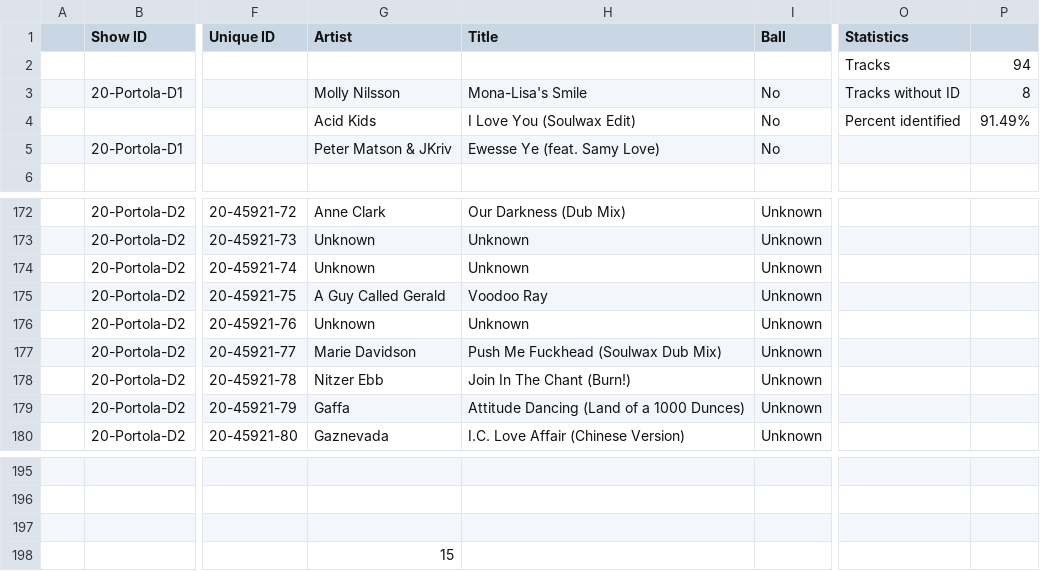
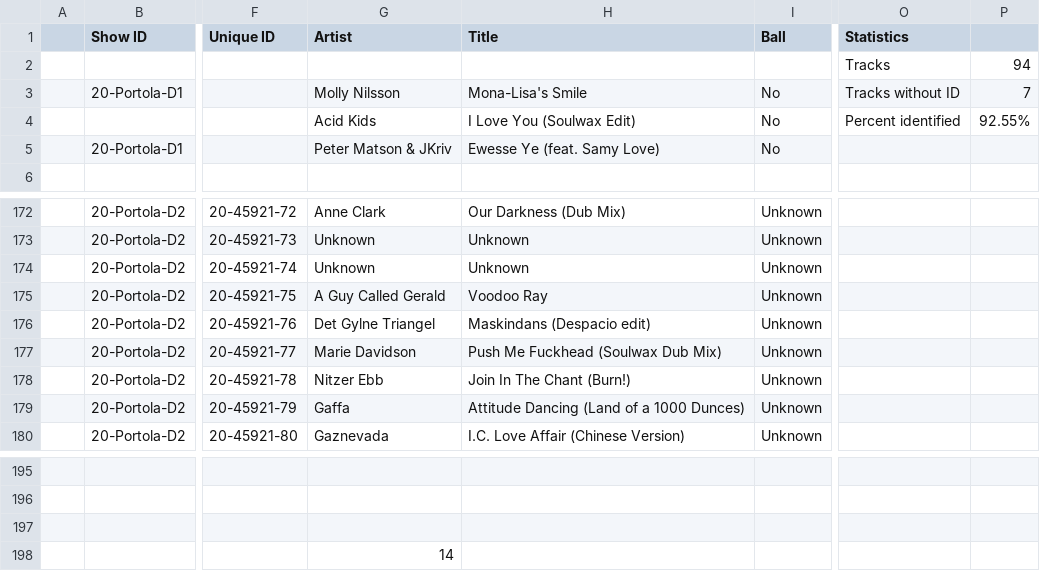
Before and after one commit to mr-norris/despacio, a CSV file: data/source/20-san-francisco.csv, drawn as a sheet; only a part is shown, gaps mark what is left out; the diff names each change by its address in the sheet, - before the commit and + after, or states it on an @@ line.

```diff
--- a/data/source/20-san-francisco.csv
+++ b/data/source/20-san-francisco.csv
-P3: 8
+P3: 7
-P4: 91.49%
+P4: 92.55%
-G176 (Artist): Unknown
+G176 (Artist): Det Gylne Triangel
-H176 (Title): Unknown
+H176 (Title): Maskindans (Despacio edit)
-G198 (Artist): 15
+G198 (Artist): 14
```
Also changed, not shown: data/source/22-san-francisco.csv, data/source/9-indio.csv, 3 other files.
